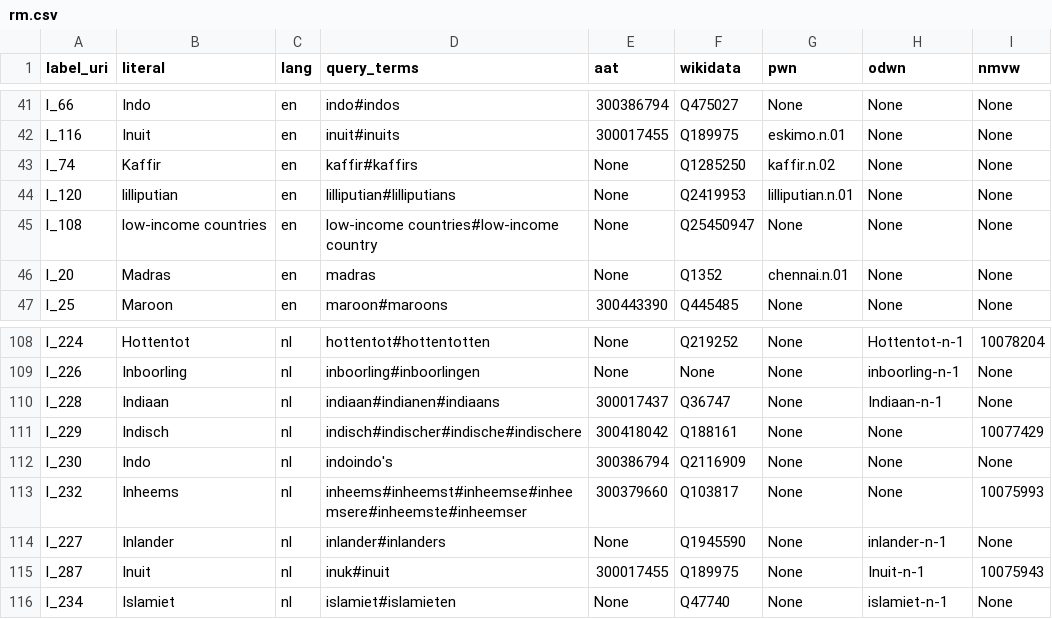
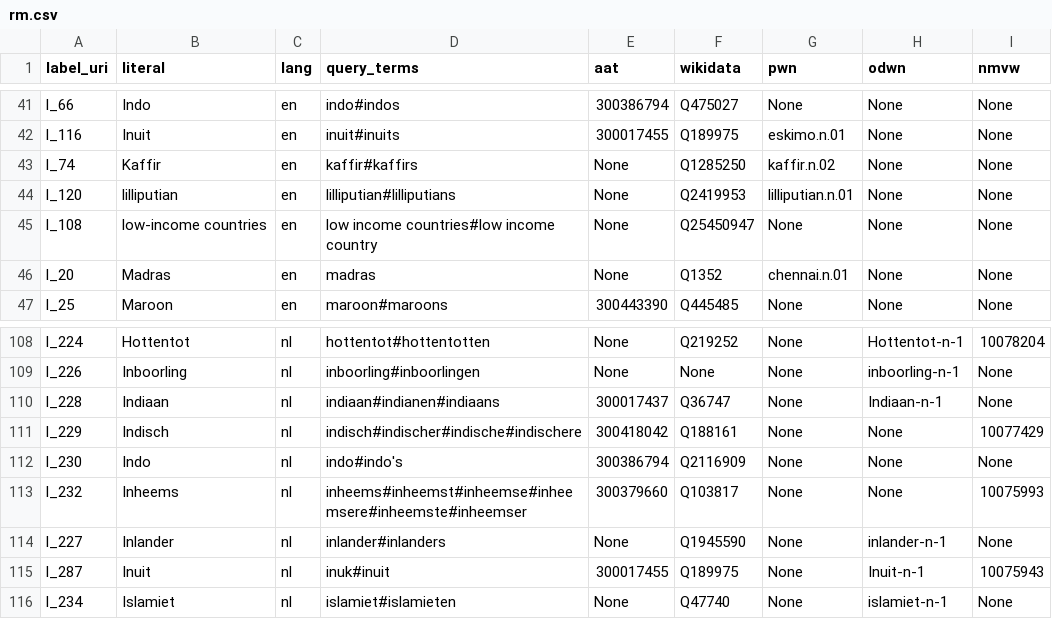
Before and after one commit to cultural-ai/wordsmatter, a CSV file: related_matches/rm.csv, drawn as a sheet; only a part is shown, gaps mark what is left out.

```diff
--- a/related_matches/rm.csv
+++ b/related_matches/rm.csv
@@ -44,3 +44,3 @@ l_74,Kaffir,en,kaffir#kaffirs,None,Q1285250,kaffir.n.02,None,None
 l_120,lilliputian,en,lilliputian#lilliputians,None,Q2419953,lilliputian.n.01,None,None
-l_108,low-income countries,en,low-income countries#low-income country,None,Q25450947,None,None,None
+l_108,low-income countries,en,low income countries#low income country,None,Q25450947,None,None,None
 l_20,Madras,en,madras,None,Q1352,chennai.n.01,None,None
@@ -111,3 +111,3 @@ l_228,Indiaan,nl,indiaan#indianen#indiaans,300017437,Q36747,None,Indiaan-n-1,Non
 l_229,Indisch,nl,indisch#indischer#indische#indischere,300418042,Q188161,None,None,10077429
-l_230,Indo,nl,indoindo's,300386794,Q2116909,None,None,None
+l_230,Indo,nl,indo#indo's,300386794,Q2116909,None,None,None
 l_232,Inheems,nl,inheems#inheemst#inheemse#inheemsere#inheemste#inheemser,300379660,Q103817,None,None,10075993
```
Also changed, not shown: 1 other file.
